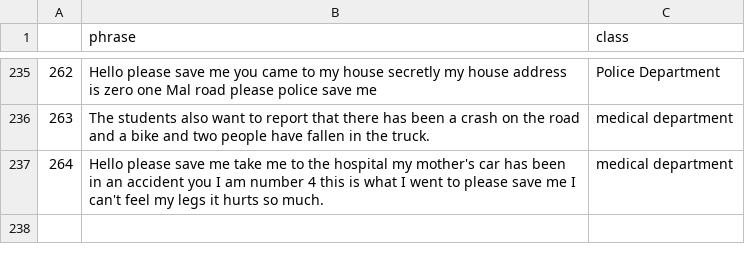
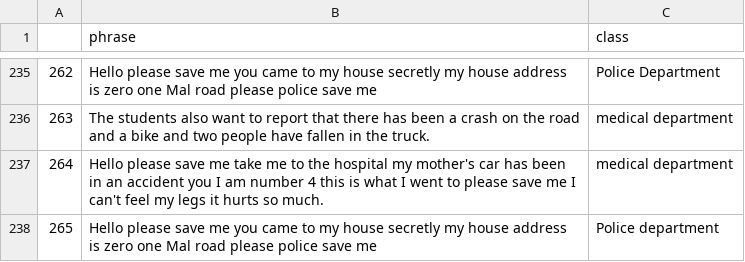
Before and after one commit to titan213/MSc-Research-AVER, a CSV file: training/information/sentence.csv, drawn as a sheet; only a part is shown, gaps mark what is left out.

```diff
--- a/training/information/sentence.csv
+++ b/training/information/sentence.csv
@@ -237 +237,2 @@
 264,Hello  please save me  take me to the hospital  my mother's car has been in an accident  you  I am number 4  this is what I went to  please save me  I can't feel my legs  it hurts so much.,medical department
+265,Hello please save me you came to my house secretly my house address is zero one Mal road please police save me,Police department
```
Also changed, not shown: 11 other files.
